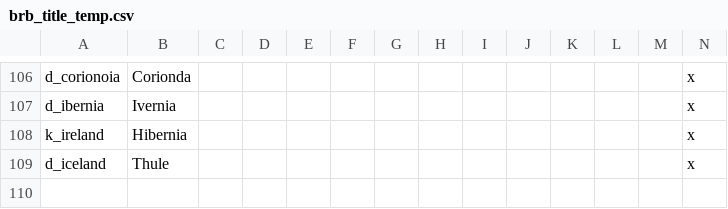
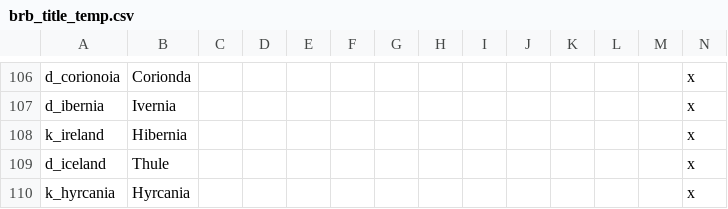
Before and after one commit to Pelinal/Barbaria, a CSV file: localisation/brb_title_temp.csv, drawn as a sheet; only a part is shown, gaps mark what is left out.

```diff
--- a/localisation/brb_title_temp.csv
+++ b/localisation/brb_title_temp.csv
@@ -109 +109,2 @@ k_ireland;Hibernia;;;;;;;;;;;;x
 d_iceland;Thule;;;;;;;;;;;;x
+k_hyrcania;Hyrcania;;;;;;;;;;;;x
```
Also changed, not shown: localisation/00_brb_overrides.csv, localisation/brb_titles_loc.csv, 23 other files.
